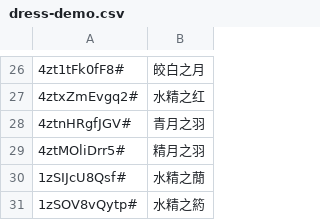
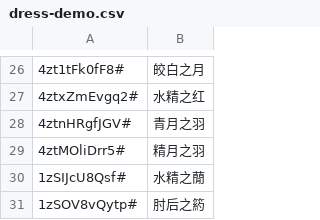
Before and after one commit to yhm-amber/container-note, a CSV file: play-demos/design-demo/nikki-play/.codes/dress-demo.csv, drawn as a sheet; only a part is shown, gaps mark what is left out; the diff names each change by its address in the sheet, - before the commit and + after, or states it on an @@ line.

Commit message:
Update dress-demo.csv

```diff
--- a/play-demos/design-demo/nikki-play/.codes/dress-demo.csv
+++ b/play-demos/design-demo/nikki-play/.codes/dress-demo.csv
-B31: 水精之箹
+B31: 肘后之箹
```
